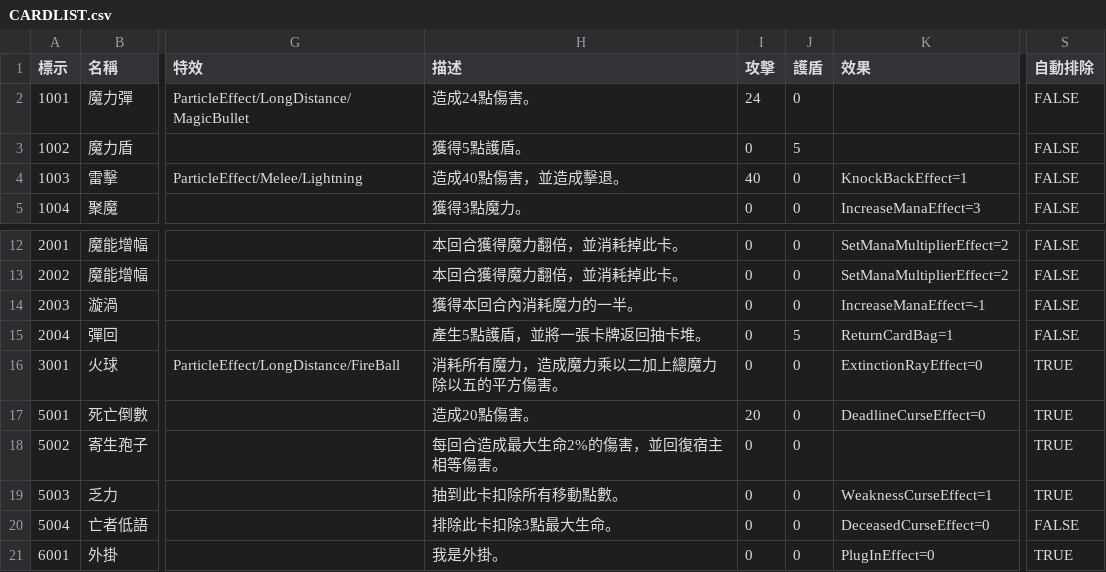
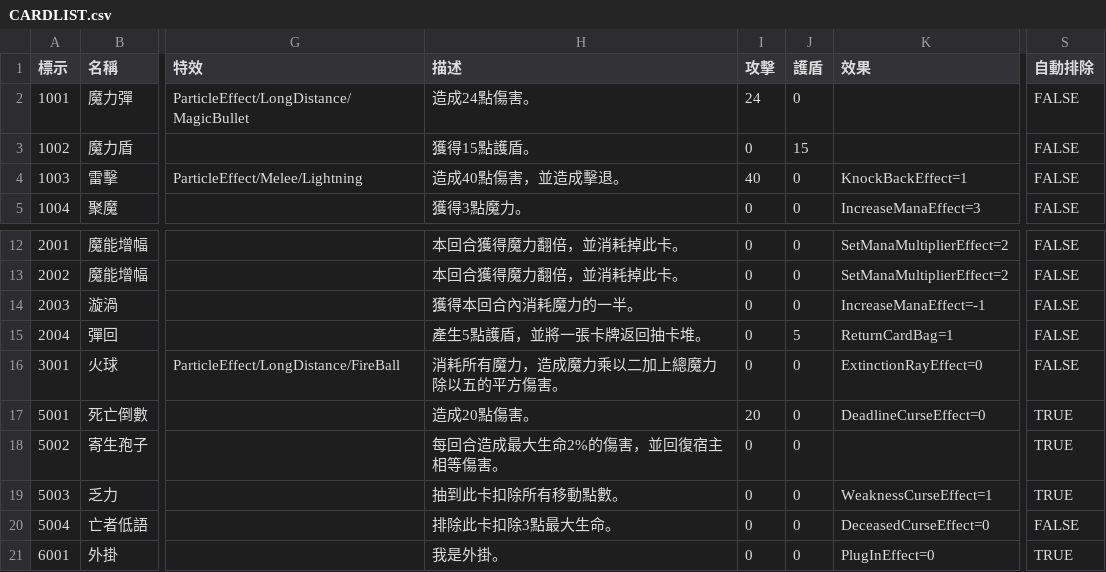
Before and after one commit to yucheng0210/Card, a CSV file: Assets/StreamingAssets/CARDLIST.csv, drawn as a sheet; only a part is shown, gaps mark what is left out; the diff names each change by its address in the sheet, - before the commit and + after, or states it on an @@ line.

```diff
--- a/Assets/StreamingAssets/CARDLIST.csv
+++ b/Assets/StreamingAssets/CARDLIST.csv
-H3 (描述): 獲得5點護盾。
+H3 (描述): 獲得15點護盾。
-J3 (護盾): 5
+J3 (護盾): 15
-S16 (自動排除): TRUE
+S16 (自動排除): FALSE
```
Also changed, not shown: Assets/StreamingAssets/TERRAINLIST.csv, 18 other files.
